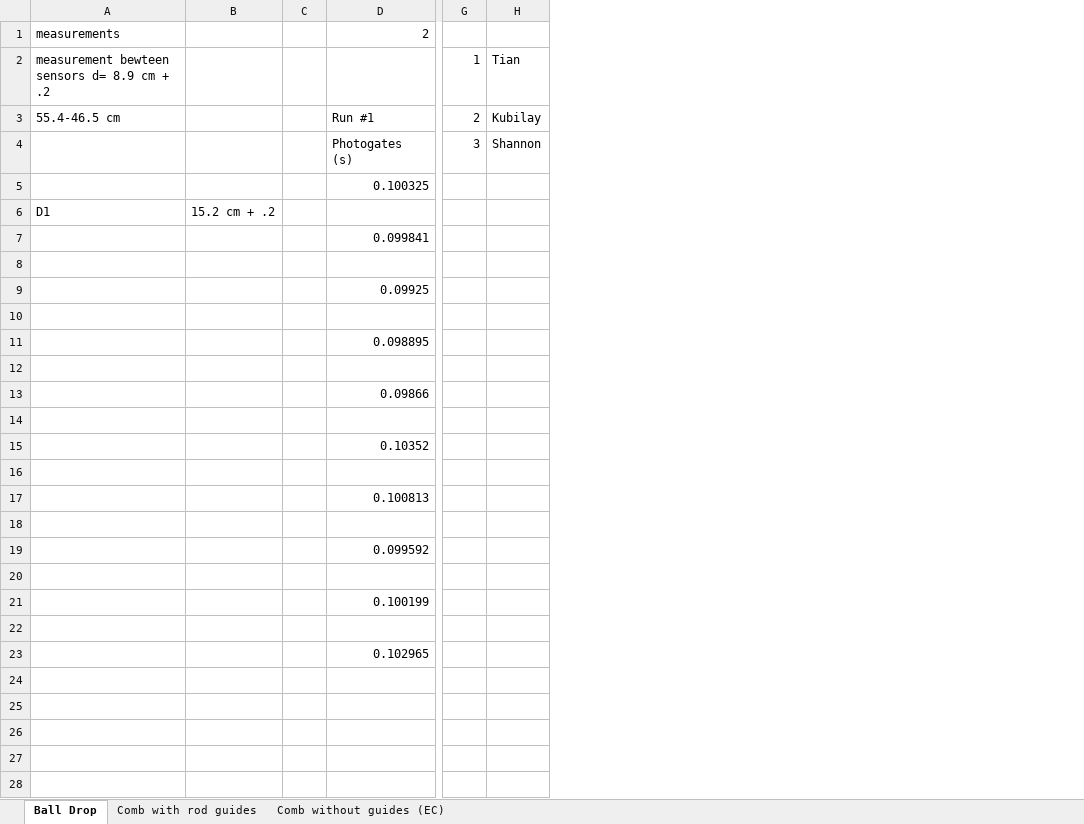
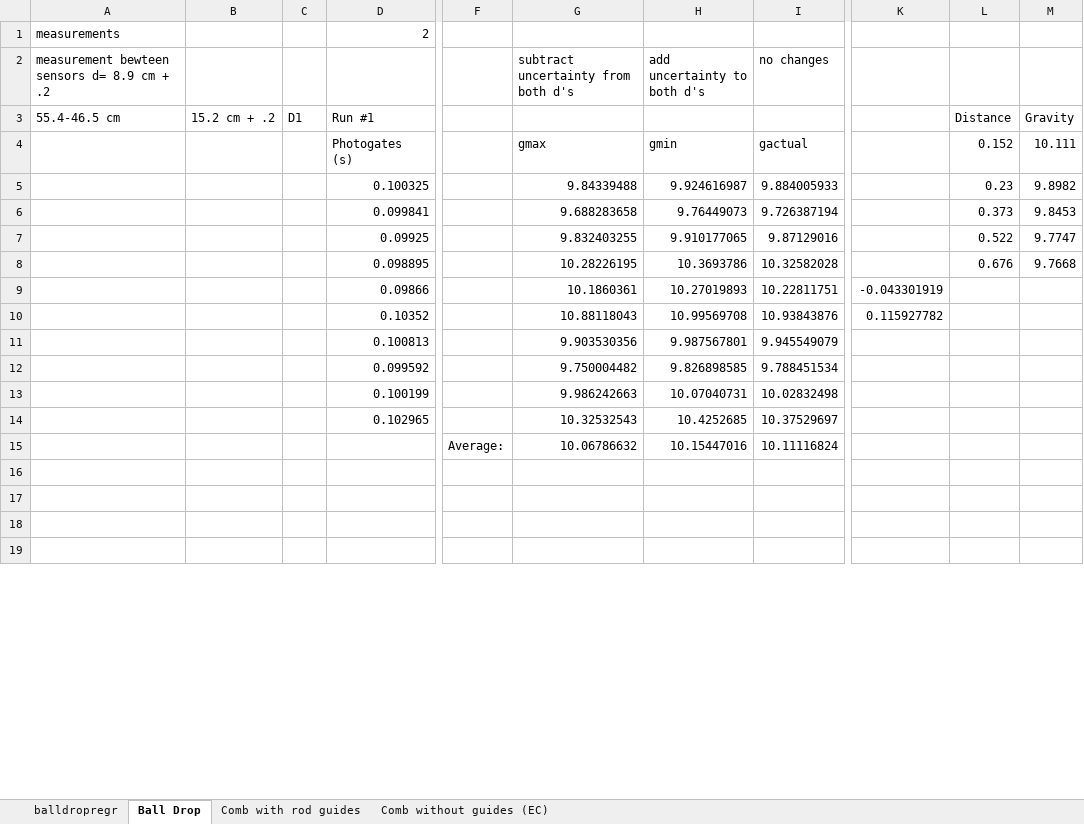
Before and after one commit to Ahren09/physics4al, an Excel workbook: experiment2/Experiment2.xlsx, sheet Ball Drop, drawn as a sheet; only a part is shown, gaps mark what is left out; values as stored, in another font and other column widths than the file's, no borders; charts and pictures not drawn; removed rows and columns are numbered as before the commit, all else as after; rows hold the shown columns only; the diff covers the shown part only; the diff names each change by its address in the sheet, - before the commit and + after, or states it on an @@ line.

```diff
--- a/experiment2/Experiment2.xlsx (sheet Ball Drop)
+++ b/experiment2/Experiment2.xlsx (sheet Ball Drop)
+sheet tab: balldropregr
-column C, empty
+column C, row 3: D1
+column F, row 15: Average:
+column G, rows 2-15: subtract uncertainty from both d's |  | gmax | 9.84339488 | 9.688283658 | 9.832403255 | 10.28226195 | 10.1860361 | 10.88118043 | 9.903530356 | 9.750004482 | 9.986242663 | 10.32532543 | 10.06786632
+column H (add uncertainty to both d's), rows 4-15: gmin | 9.924616987 | 9.76449073 | 9.910177065 | 10.3693786 | 10.27019893 | 10.99569708 | 9.987567801 | 9.826898585 | 10.07040731 | 10.4252685 | 10.15447016
+column I (no changes), rows 4-15: gactual | 9.884005933 | 9.726387194 | 9.87129016 | 10.32582028 | 10.22811751 | 10.93843876 | 9.945549079 | 9.788451534 | 10.02832498 | 10.37529697 | 10.11116824
-column G (1), rows 3-4: 2 | 3
-column H (Tian), rows 3-4: Kubilay | Shannon
+column K, rows 9-10: -0.043301919 | 0.115927782
+column L, rows 3-8: Distance | 0.152 | 0.23 | 0.373 | 0.522 | 0.676
+column M, rows 3-8: Gravity | 10.111 | 9.8982 | 9.8453 | 9.7747 | 9.7668
-B3: (empty)
+B3: 15.2 cm + .2
-row 6: D1 | 15.2 cm + .2
-row 8: (empty)
-row 10: (empty)
-row 12: (empty)
-row 14: (empty)
-row 16: (empty)
-row 18: (empty)
-row 20: (empty)
-row 22: (empty)
-row 15: (empty)
+row 15:  |  |  |  | Average: | 10.06786632 | 10.15447016 | 10.11116824
```
Also changed, not shown: 35 removed rows, 9 moved rows and 16 edited cells elsewhere in this sheet, sheet Comb with rod guides, charts or pictures, Experiment1.xlsx, 5 other files.
